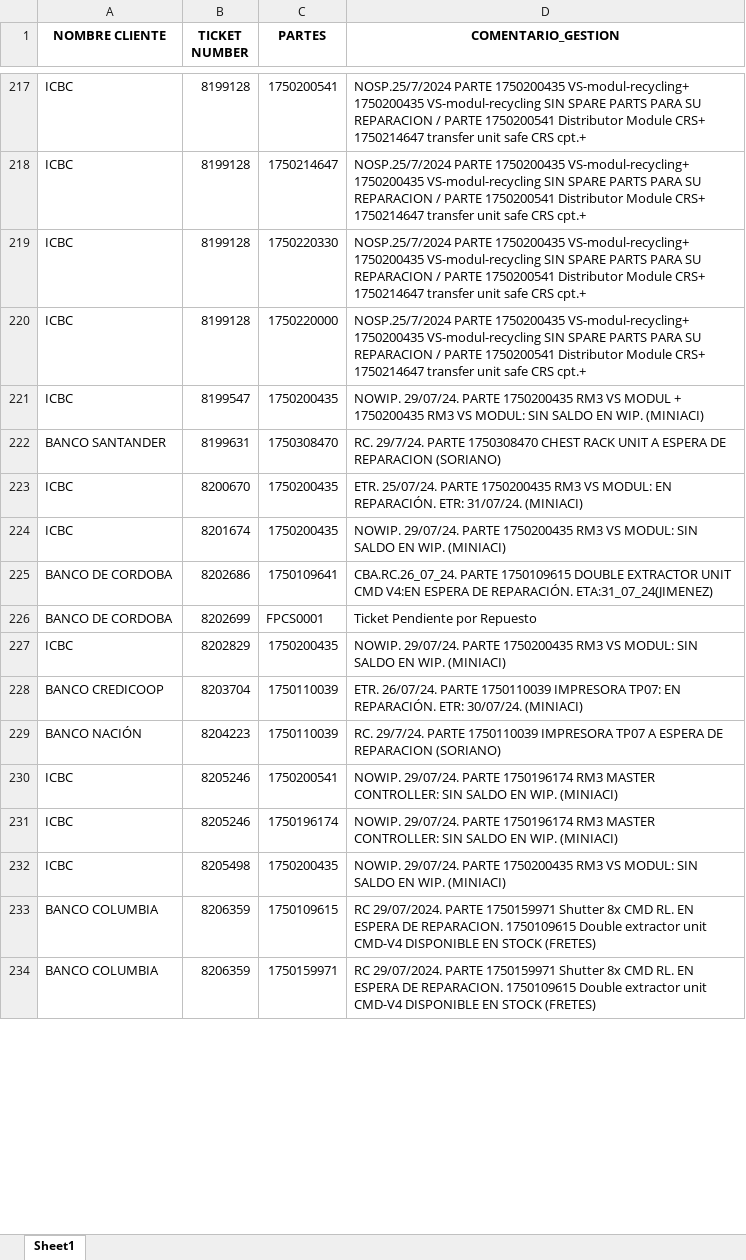
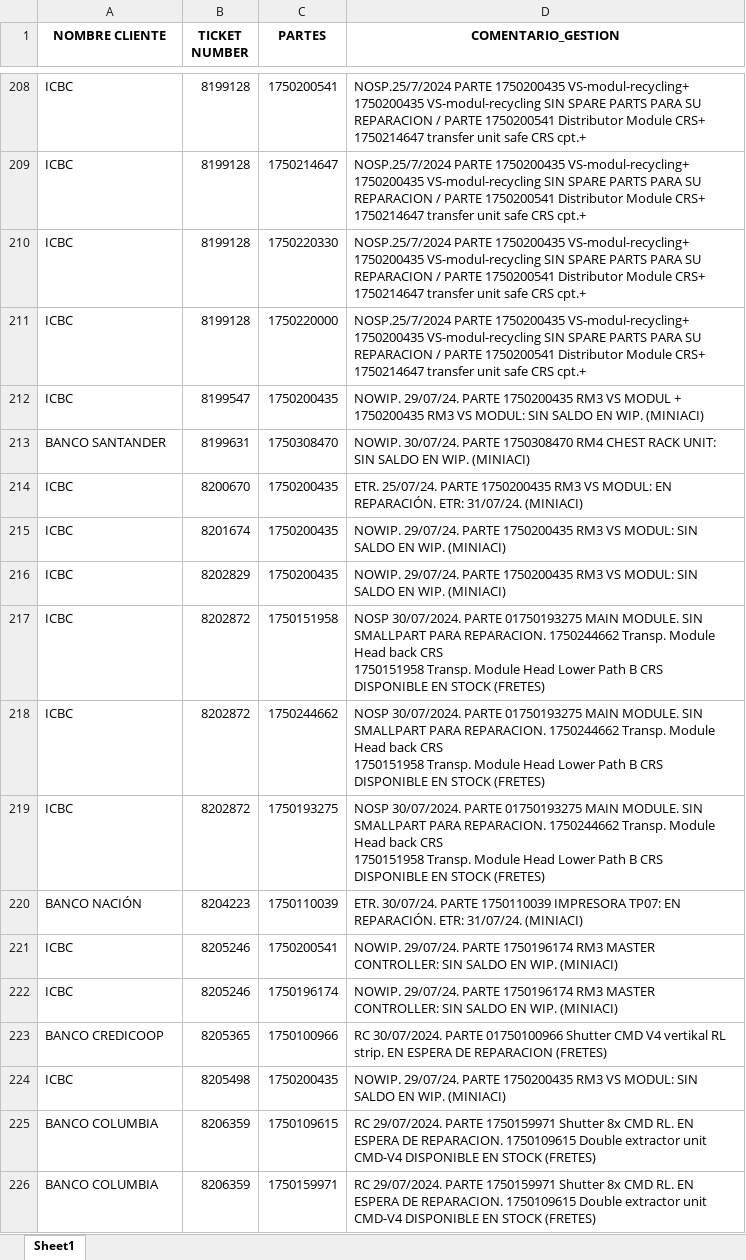
Before and after one commit to lucasrdrz/testdn, an Excel workbook: intento70-30.xlsx, sheet Sheet1, drawn as a sheet; only a part is shown, gaps mark what is left out; values as stored, in another font and other column widths than the file's, no borders; removed rows and columns are numbered as before the commit, all else as after; ↵ is a line break in a cell; the diff covers the shown part only; the diff names each change by its address in the sheet, - before the commit and + after, or states it on an @@ line.

```diff
--- a/intento70-30.xlsx (sheet Sheet1)
+++ b/intento70-30.xlsx (sheet Sheet1)
-D213 (COMENTARIO_GESTION): RC. 29/7/24. PARTE 1750308470 CHEST RACK UNIT A ESPERA DE REPARACION (SORIANO)
+D213 (COMENTARIO_GESTION): NOWIP. 30/07/24. PARTE 1750308470 RM4 CHEST RACK UNIT: SIN SALDO EN WIP. (MINIACI)
-row 225: BANCO DE CORDOBA | 8202686 | 1750109641 | CBA.RC.26_07_24. PARTE 1750109615 DOUBLE EXTRACTOR UNIT CMD V4:EN ESPERA DE REPARACIÓN. ETA:31_07_24(JIMENEZ)
-row 226: BANCO DE CORDOBA | 8202699 | FPCS0001 | Ticket Pendiente por Repuesto
-row 228: BANCO CREDICOOP | 8203704 | 1750110039 | ETR. 26/07/24. PARTE 1750110039 IMPRESORA TP07: EN REPARACIÓN. ETR: 30/07/24. (MINIACI)
+row 217: ICBC | 8202872 | 1750151958 | NOSP 30/07/2024. PARTE 01750193275 MAIN MODULE. SIN SMALLPART PARA REPARACION. 1750244662 Transp. Module Head back CRS ↵ 1750151958 Transp. Module Head Lower Path B CRS DISPONIBLE EN STOCK (FRETES)
+row 218: ICBC | 8202872 | 1750244662 | NOSP 30/07/2024. PARTE 01750193275 MAIN MODULE. SIN SMALLPART PARA REPARACION. 1750244662 Transp. Module Head back CRS ↵ 1750151958 Transp. Module Head Lower Path B CRS DISPONIBLE EN STOCK (FRETES)
+row 219: ICBC | 8202872 | 1750193275 | NOSP 30/07/2024. PARTE 01750193275 MAIN MODULE. SIN SMALLPART PARA REPARACION. 1750244662 Transp. Module Head back CRS ↵ 1750151958 Transp. Module Head Lower Path B CRS DISPONIBLE EN STOCK (FRETES)
-D220 (COMENTARIO_GESTION): RC. 29/7/24. PARTE 1750110039 IMPRESORA TP07 A ESPERA DE REPARACION (SORIANO)
+D220 (COMENTARIO_GESTION): ETR. 30/07/24. PARTE 1750110039 IMPRESORA TP07: EN REPARACIÓN. ETR: 31/07/24. (MINIACI)
+row 223: BANCO CREDICOOP | 8205365 | 1750100966 | RC 30/07/2024. PARTE 01750100966 Shutter CMD V4 vertikal RL strip. EN ESPERA DE REPARACION (FRETES)
```
Also changed, not shown: 17 added rows, 15 removed rows and 6 edited cells elsewhere in this sheet, TicktesPendientes.xlsx, 1 other file.
